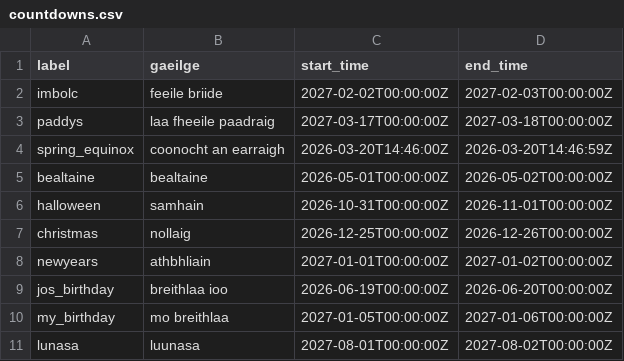
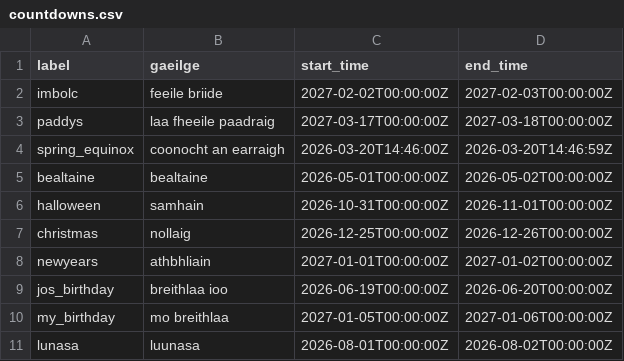
Before and after one commit to WizardOfArc/TeraTemplateStuff, a CSV file: data/countdowns.csv, drawn as a sheet.

Commit message:
fix year for lunasa

```diff
--- a/data/countdowns.csv
+++ b/data/countdowns.csv
@@ -10,2 +10,2 @@ jos_birthday,breithlaa ioo,2026-06-19T00:00:00Z,2026-06-20T00:00:00Z
 my_birthday,mo breithlaa,2027-01-05T00:00:00Z,2027-01-06T00:00:00Z
-lunasa,luunasa,2027-08-01T00:00:00Z,2027-08-02T00:00:00Z
+lunasa,luunasa,2026-08-01T00:00:00Z,2026-08-02T00:00:00Z
```
